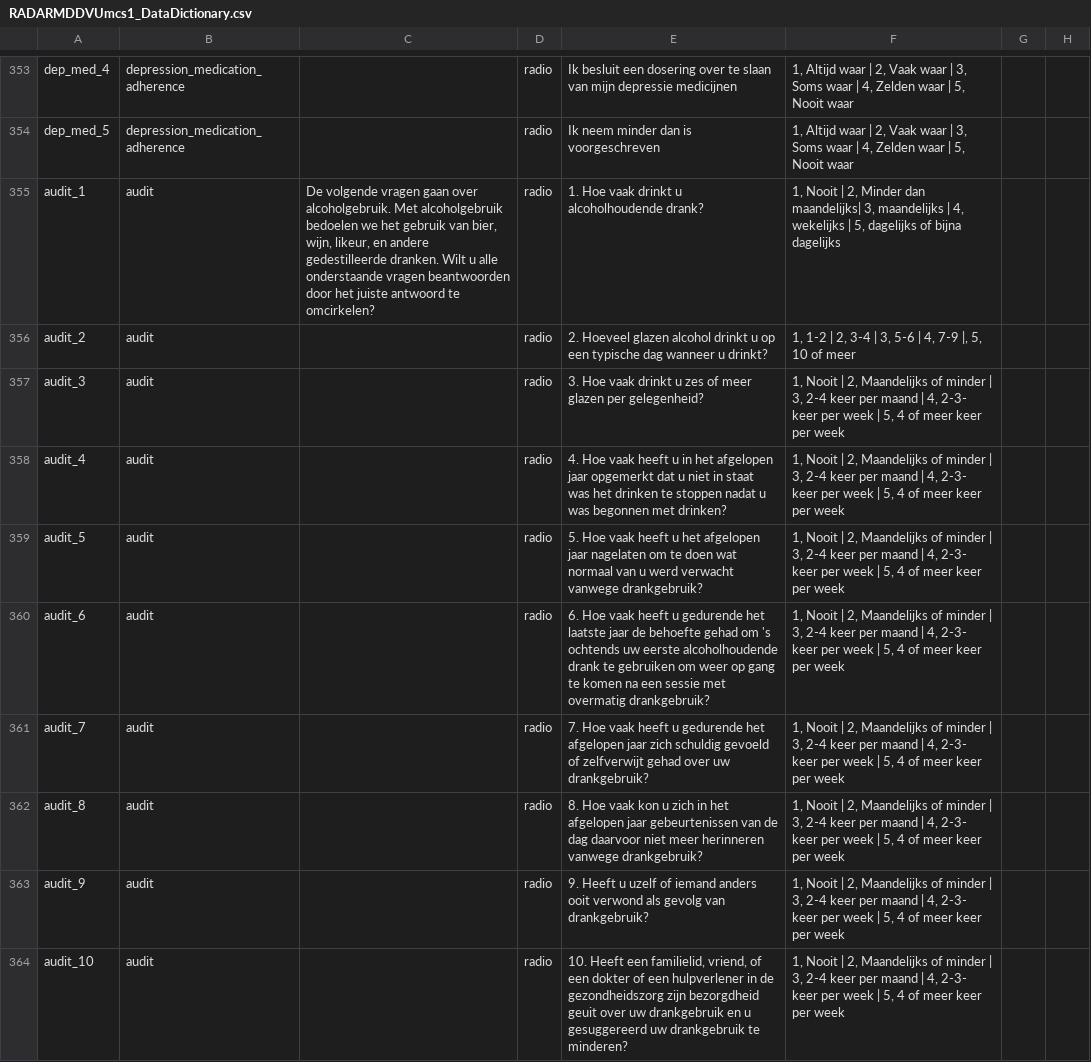
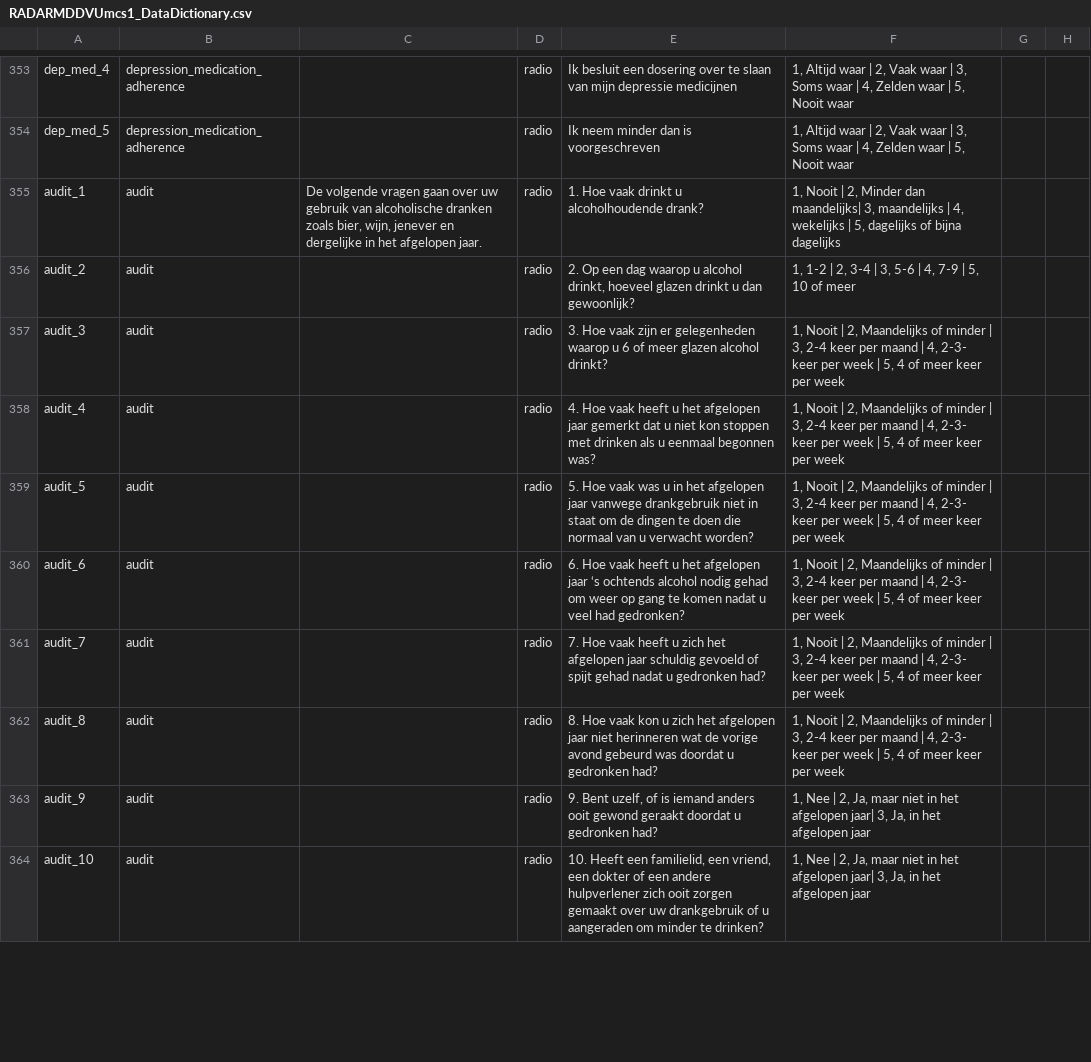
Before and after one commit to RADAR-base/RADAR-CNS-Studies-Data-Dictionary, a CSV file: RADARMDDVUmcs1/RADARMDDVUmcs1_DataDictionary.csv, drawn as a sheet; only a part is shown, gaps mark what is left out; the diff covers the shown part only; the diff names each change by its address in the sheet, - before the commit and + after, or states it on an @@ line.

Commit message:
07/06/18 DD updates: RADARMDDCIBERs1, RADARMDDKCLs1, RADARMDDVUmcs1, RADARMSDepVHIRs1, RADARMSDisVHIRs1

```diff
--- a/RADARMDDVUmcs1/RADARMDDVUmcs1_DataDictionary.csv
+++ b/RADARMDDVUmcs1/RADARMDDVUmcs1_DataDictionary.csv
-C355: …gaan over alcoholgebruik. Met alcoholgebruik bedoelen we het gebruik van bier, wijn, likeur, en andere gedestilleerde dranken. Wilt u alle onderstaande vragen beantwoorden door het juiste antwoord te omcirkelen?
+C355: …gaan over uw gebruik van alcoholische dranken zoals bier, wijn, jenever en dergelijke in het afgelopen jaar.
-E356: 2. Hoeveel glazen alcohol drinkt u op een typische dag wanneer u drinkt?
+E356: 2. Op een dag waarop u alcohol drinkt, hoeveel glazen drinkt u dan gewoonlijk?
-F356: …4, 7-9 |, 5, 10…
+F356: …4, 7-9 | 5, 10…
-E357: …Hoe vaak drinkt u zes of meer glazen per gelegenheid?
+E357: …Hoe vaak zijn er gelegenheden waarop u 6 of meer glazen alcohol drinkt?
-E358: …heeft u in het afgelopen jaar opgemerkt dat u niet in staat was het drinken te stoppen nadat u was begonnen met drinken?
+E358: …heeft u het afgelopen jaar gemerkt dat u niet kon stoppen met drinken als u eenmaal begonnen was?
-E359: …Hoe vaak heeft u het afgelopen jaar nagelaten om te doen wat normaal van u werd verwacht vanwege drankgebruik?
+E359: …Hoe vaak was u in het afgelopen jaar vanwege drankgebruik niet in staat om de dingen te doen die normaal van u verwacht worden?
-E360: …heeft u gedurende het laatste jaar de behoefte gehad om 's ochtends uw eerste alcoholhoudende drank te gebruiken om weer op gang te komen na een sessie met overmatig drankgebruik?
+E360: …heeft u het afgelopen jaar ‘s ochtends alcohol nodig gehad om weer op gang te komen nadat u veel had gedronken?
-E361: …heeft u gedurende het afgelopen jaar zich schuldig gevoeld of zelfverwijt gehad over uw drankgebruik?
+E361: …heeft u zich het afgelopen jaar schuldig gevoeld of spijt gehad nadat u gedronken had?
-E362: …u zich in het afgelopen jaar gebeurtenissen van de dag daarvoor niet meer herinneren vanwege drankgebruik?
+E362: …u zich het afgelopen jaar niet herinneren wat de vorige avond gebeurd was doordat u gedronken had?
-E363: 9. Heeft u uzelf of iemand anders ooit verwond als gevolg van drankgebruik?
+E363: 9. Bent uzelf, of is iemand anders ooit gewond geraakt doordat u gedronken had?
-F363:F364: 1, Nooit | 2, Maandelijks of minder | 3, 2-4 keer per maand | 4, 2-3- keer per week | 5, 4 of meer keer per week
+F363:F364: 1, Nee | 2, Ja, maar niet in het afgelopen jaar| 3, Ja, in het afgelopen jaar
-E364: …een familielid, vriend, of een dokter of een hulpverlener in de gezondheidszorg zijn bezorgdheid geuit over uw drankgebruik en u gesuggereerd uw drankgebruik te minderen?
+E364: …een familielid, een vriend, een dokter of een andere hulpverlener zich ooit zorgen gemaakt over uw drankgebruik of u aangeraden om minder te drinken?
```
Also changed, not shown: 10 added rows and 1 edited cell elsewhere in this file, RADARMSDepVHIRs1/RADARMSDepVHIRs1_DataDictionary.csv, RADARMSDisVHIRs1/RADARMSDisVHIRs1_DataDictionary.csv, 2 other files.
